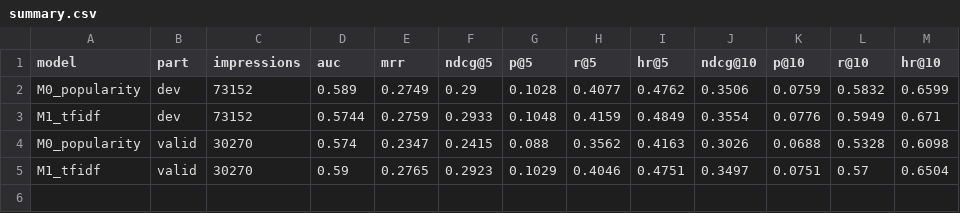
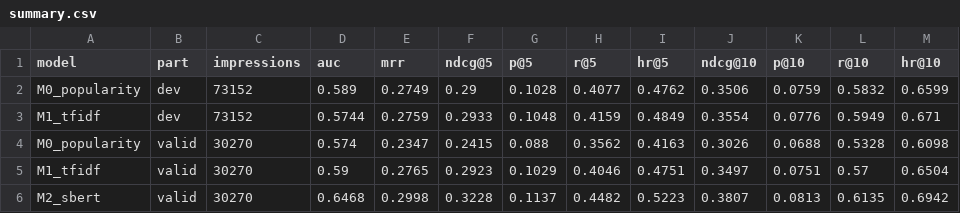
Before and after one commit to smit-savaliya-dev/beyond-keywords-emotion-aware-rec-sys, a CSV file: results/tables/summary.csv, drawn as a sheet; the diff names each change by its address in the sheet, - before the commit and + after, or states it on an @@ line.

```diff
--- a/results/tables/summary.csv
+++ b/results/tables/summary.csv
+row 6: M2_sbert | valid | 30270 | 0.6468 | 0.2998 | 0.3228 | 0.1137 | 0.4482 | 0.5223 | 0.3807 | 0.0813 | 0.6135 | 0.6942
```
Also changed, not shown: results/tables/runs_log.csv, 25 other files.
